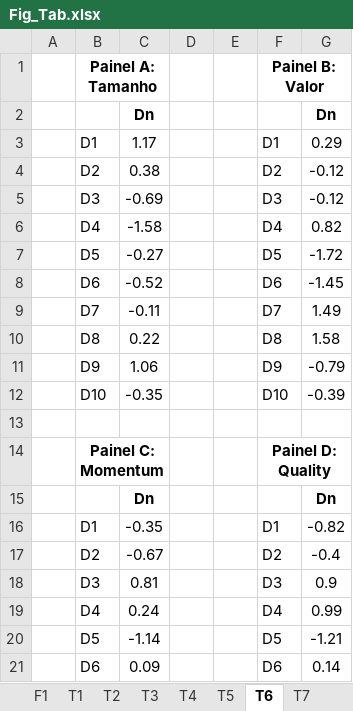
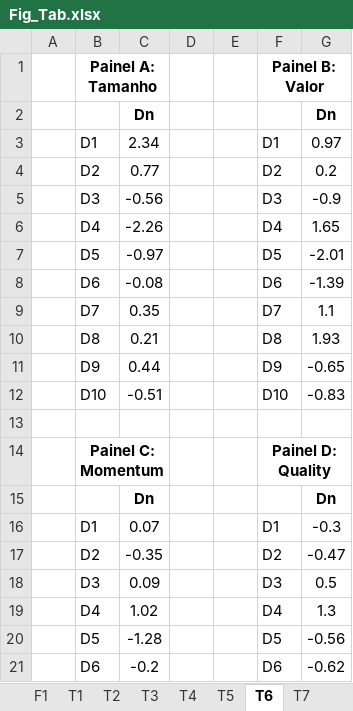
Before and after one commit to pedroteles17/Paper-Avant, an Excel workbook: Fig_Tab.xlsx, sheet T6, drawn as a sheet; only a part is shown; values as stored, in another font and other column widths than the file's, no borders; the diff covers the shown part only; the diff names each change by its address in the sheet, - before the commit and + after, or states it on an @@ line.

```diff
--- a/Fig_Tab.xlsx (sheet T6)
+++ b/Fig_Tab.xlsx (sheet T6)
-C3: 1.17
+C3: 2.34
-G3: 0.29
+G3: 0.97
-C4: 0.38
+C4: 0.77
-G4: -0.12
+G4: 0.2
-C5: -0.69
+C5: -0.56
-G5: -0.12
+G5: -0.9
-C6: -1.58
+C6: -2.26
-G6: 0.82
+G6: 1.65
-C7: -0.27
+C7: -0.97
-G7: -1.72
+G7: -2.01
-C8: -0.52
+C8: -0.08
-G8: -1.45
+G8: -1.39
-C9: -0.11
+C9: 0.35
-G9: 1.49
+G9: 1.1
-C10: 0.22
+C10: 0.21
-G10: 1.58
+G10: 1.93
-C11: 1.06
+C11: 0.44
-G11: -0.79
+G11: -0.65
-C12: -0.35
+C12: -0.51
-G12: -0.39
+G12: -0.83
-C16: -0.35
+C16: 0.07
-G16: -0.82
+G16: -0.3
-C17: -0.67
+C17: -0.35
-G17: -0.4
+G17: -0.47
-C18: 0.81
+C18: 0.09
-G18: 0.9
+G18: 0.5
-C19: 0.24
+C19: 1.02
-G19: 0.99
+G19: 1.3
-C20: -1.14
+C20: -1.28
-G20: -1.21
+G20: -0.56
-C21: 0.09
+C21: -0.2
-G21: 0.14
+G21: -0.62
```
Also changed, not shown: 8 edited cells elsewhere in this sheet, sheet T5, sheet T4, sheet T7, sheet T1, sheet T2, sheet T3, other sheet tabs, charts or pictures, 21 other files.
